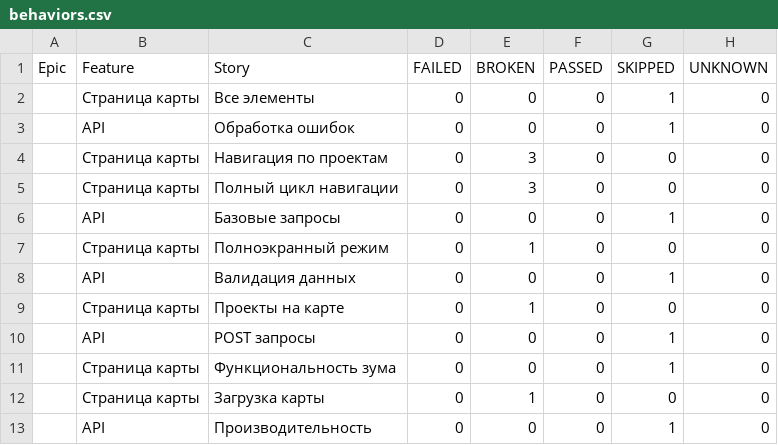
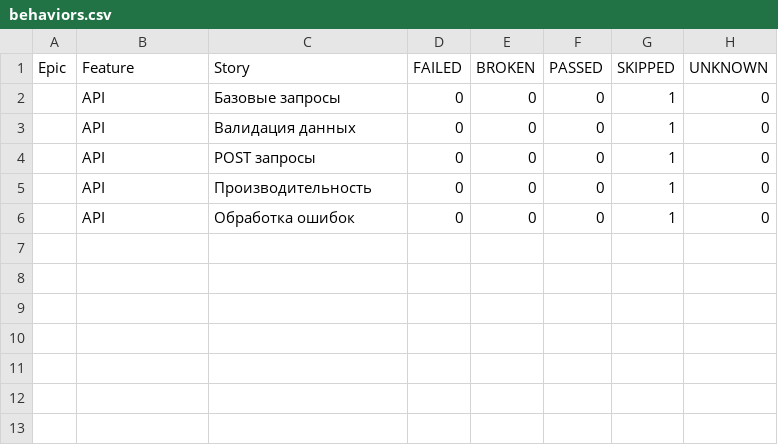
Before and after one commit to evometaio/catalog_autotests, a CSV file: data/behaviors.csv, drawn as a sheet.

```diff
--- a/data/behaviors.csv
+++ b/data/behaviors.csv
@@ -1,13 +1,6 @@
 "Epic","Feature","Story","FAILED","BROKEN","PASSED","SKIPPED","UNKNOWN"
-"","Страница карты","Все элементы","0","0","0","1","0"
+"","API","Базовые запросы","0","0","0","1","0"
+"","API","Валидация данных","0","0","0","1","0"
+"","API","POST запросы","0","0","0","1","0"
+"","API","Производительность","0","0","0","1","0"
 "","API","Обработка ошибок","0","0","0","1","0"
-"","Страница карты","Навигация по проектам","0","3","0","0","0"
-"","Страница карты","Полный цикл навигации","0","3","0","0","0"
-"","API","Базовые запросы","0","0","0","1","0"
-"","Страница карты","Полноэкранный режим","0","1","0","0","0"
-"","API","Валидация данных","0","0","0","1","0"
-"","Страница карты","Проекты на карте","0","1","0","0","0"
-"","API","POST запросы","0","0","0","1","0"
-"","Страница карты","Функциональность зума","0","0","0","1","0"
-"","Страница карты","Загрузка карты","0","1","0","0","0"
-"","API","Производительность","0","0","0","1","0"
```
Also changed, not shown: data/suites.csv, 41 other files.
